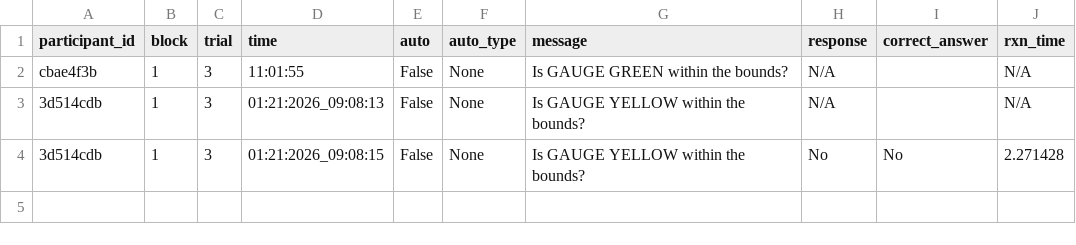
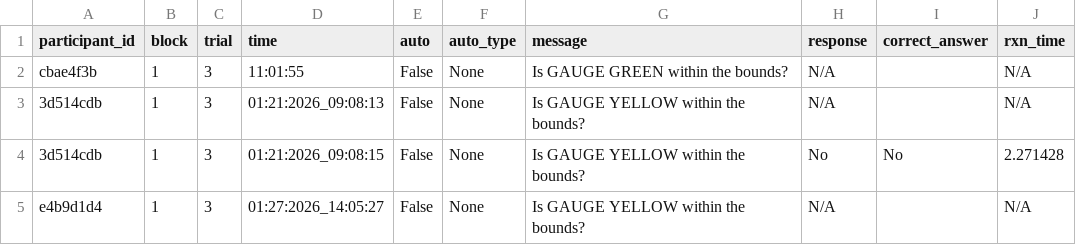
Before and after one commit to madisonbook/CHATLab, a CSV file: output_files/chat_log.csv, drawn as a sheet; the diff names each change by its address in the sheet, - before the commit and + after, or states it on an @@ line.

```diff
--- a/output_files/chat_log.csv
+++ b/output_files/chat_log.csv
+row 5: e4b9d1d4 | 1 | 3 | 01:27:2026_14:05:27 | False | None | Is GAUGE YELLOW within the bounds? | N/A |  | N/A
```
Also changed, not shown: input_files/multi2_input.csv, input_files/practice_input.csv, 11 other files.
